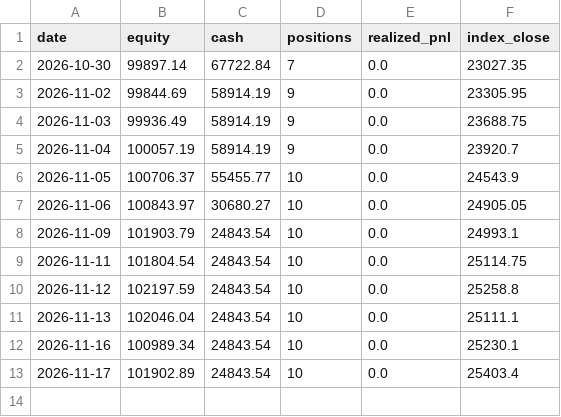
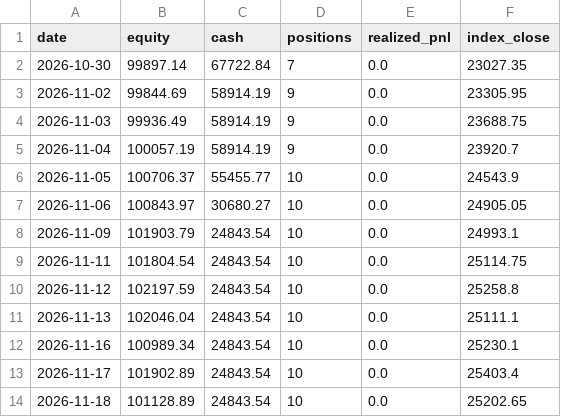
Before and after one commit to DharmikGohil/LLMTrading, a CSV file: paper/india/arms/factor/equity.csv, drawn as a sheet.

```diff
--- a/paper/india/arms/factor/equity.csv
+++ b/paper/india/arms/factor/equity.csv
@@ -13 +13,2 @@ date,equity,cash,positions,realized_pnl,index_close
 2026-11-17,101902.89,24843.54,10,0.0,25403.4
+2026-11-18,101128.89,24843.54,10,0.0,25202.65
```
Also changed, not shown: paper/india/arms/factor/equity_intraday.csv, paper/india/equity.csv, 21 other files.
